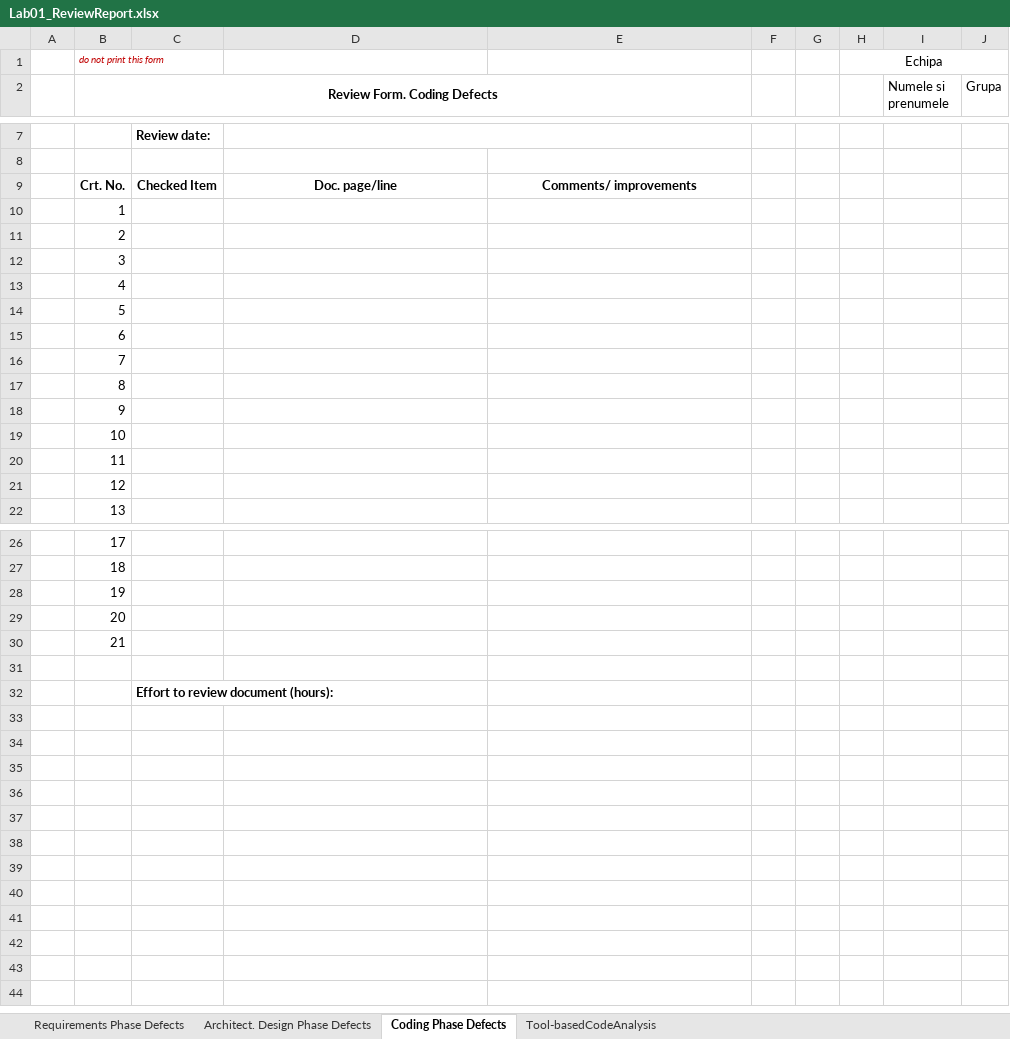
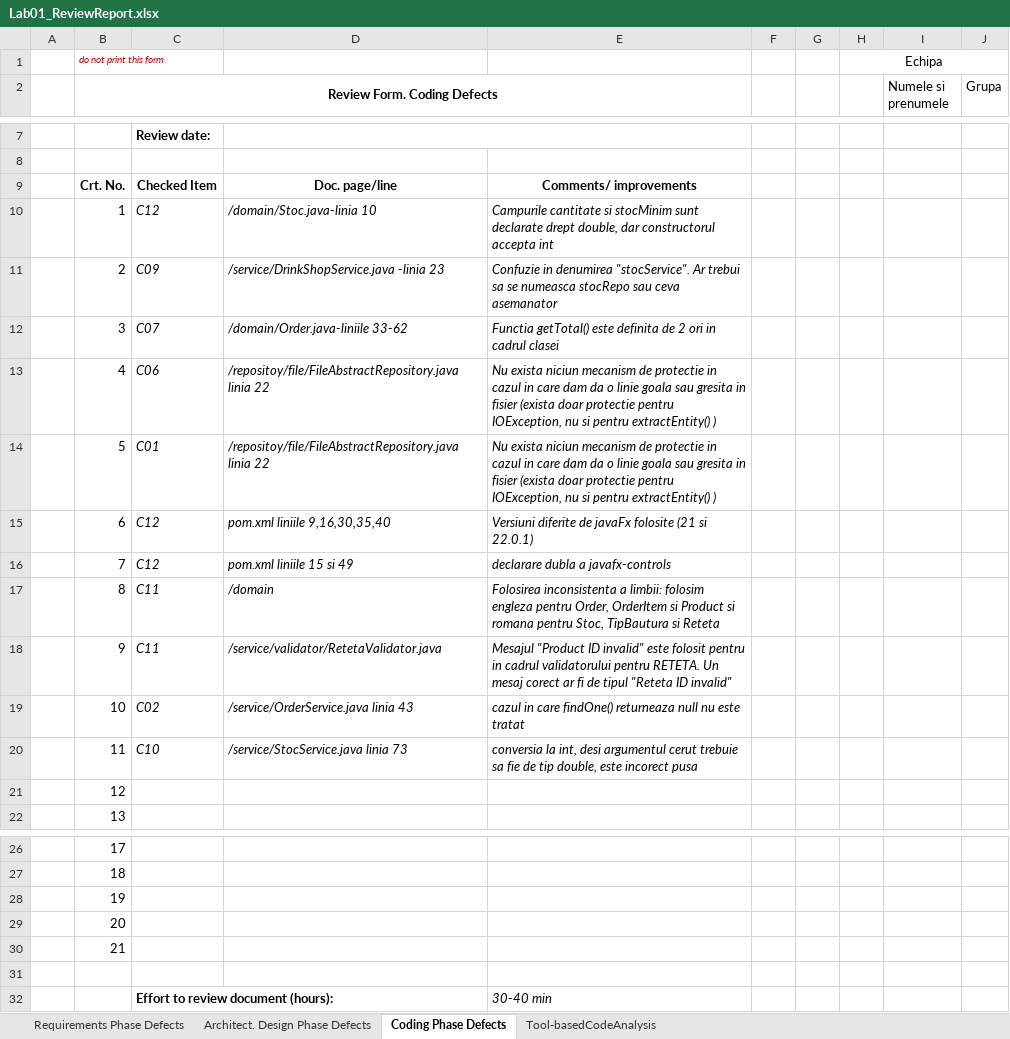
Before and after one commit to Mantelgen/Proiect_VVSS, an Excel workbook: Docs/Lab01/Lab01_ReviewReport.xlsx, sheet Coding Phase Defects, drawn as a sheet; only a part is shown, gaps mark what is left out; values as stored, in another font and other column widths than the file's, no borders; the diff covers the shown part only; the diff names each change by its address in the sheet, - before the commit and + after, or states it on an @@ line.

```diff
--- a/Docs/Lab01/Lab01_ReviewReport.xlsx (sheet Coding Phase Defects)
+++ b/Docs/Lab01/Lab01_ReviewReport.xlsx (sheet Coding Phase Defects)
-C10: (empty)
+C10: C12
-D10: (empty)
+D10: /domain/Stoc.java-linia 10
-E10: (empty)
+E10: Campurile cantitate si stocMinim sunt declarate drept double, dar constructorul accepta int
-C11: (empty)
+C11: C09
-D11: (empty)
+D11: /service/DrinkShopService.java -linia 23
-E11: (empty)
+E11: Confuzie in denumirea "stocService". Ar trebui sa se numeasca stocRepo sau ceva asemanator
-C12: (empty)
+C12: C07
-D12: (empty)
+D12: /domain/Order.java-liniile 33-62
-E12: (empty)
+E12: Functia getTotal() este definita de 2 ori in cadrul clasei
-C13: (empty)
+C13: C06
-D13:D14: (empty)
+D13:D14: /repositoy/file/FileAbstractRepository.java linia 22
-E13:E14: (empty)
+E13:E14: Nu exista niciun mecanism de protectie in cazul in care dam da o linie goala sau gresita in fisier (exista doar protectie pentru IOException, nu si pentru extractEntity() )
-C14: (empty)
+C14: C01
-C15:C16: (empty)
+C15:C16: C12
-D15: (empty)
+D15: pom.xml liniile 9,16,30,35,40
-E15: (empty)
+E15: Versiuni diferite de javaFx folosite (21 si 22.0.1)
-D16: (empty)
+D16: pom.xml liniile 15 si 49
-E16: (empty)
+E16: declarare dubla a javafx-controls
-C17:C18: (empty)
+C17:C18: C11
-D17: (empty)
+D17: /domain
-E17: (empty)
+E17: Folosirea inconsistenta a limbii: folosim engleza pentru Order, OrderItem si Product si romana pentru Stoc, TipBautura si Reteta
-D18: (empty)
+D18: /service/validator/RetetaValidator.java
-E18: (empty)
+E18: Mesajul "Product ID invalid" este folosit pentru in cadrul validatorului pentru RETETA. Un mesaj corect ar fi de tipul "Reteta ID invalid"
-C19: (empty)
+C19: C02
-D19: (empty)
+D19: /service/OrderService.java linia 43
-E19: (empty)
+E19: cazul in care findOne() returneaza null nu este tratat
-C20: (empty)
+C20: C10
-D20: (empty)
+D20: /service/StocService.java linia 73
-E20: (empty)
+E20: conversia la int, desi argumentul cerut trebuie sa fie de tip double, este incorect pusa
-E32: (empty)
+E32: 30-40 min
```
Also changed, not shown: 1 added row, 1 removed row and 2 edited cells elsewhere in this sheet, sheet Tool-basedCodeAnalysis, sheet Requirements Phase Defects, sheet Architect. Design Phase Defects, formulas that keep their value, 4 other files.
